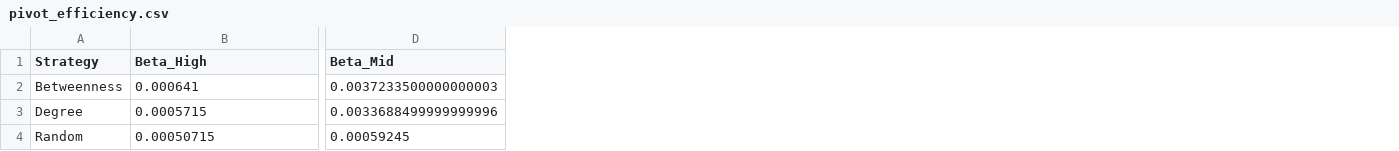
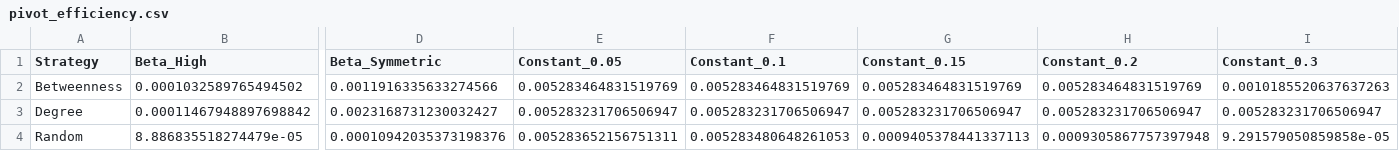
Before and after one commit to agaathm87/ModelBasedDecsisionMaking2, a CSV file: simulation_outputs/pivot_efficiency.csv, drawn as a sheet; only a part is shown, gaps mark what is left out; removed rows and columns are numbered as before the commit, all else as after; the diff covers the shown part only; the diff names each change by its address in the sheet, - before the commit and + after, or states it on an @@ line.

```diff
--- a/simulation_outputs/pivot_efficiency.csv
+++ b/simulation_outputs/pivot_efficiency.csv
-column D (Beta_Mid), rows 2-4: 0.0037233500000000003 | 0.0033688499999999996 | 0.00059245
+column D (Beta_Symmetric), rows 2-4: 0.0011916335633274566 | 0.0023168731230032427 | 0.00010942035373198376
+column E (Constant_0.05), rows 2-4: 0.005283464831519769 | 0.005283231706506947 | 0.005283652156751311
+column F (Constant_0.1), rows 2-4: 0.005283464831519769 | 0.005283231706506947 | 0.005283480648261053
+column G (Constant_0.15), rows 2-4: 0.005283464831519769 | 0.005283231706506947 | 0.0009405378441337113
+column H (Constant_0.2), rows 2-4: 0.005283464831519769 | 0.005283231706506947 | 0.0009305867757397948
+column I (Constant_0.3), rows 2-4: 0.0010185520637637263 | 0.005283231706506947 | 9.291579050859858e-05
-B2 (Beta_High): 0.000641
+B2 (Beta_High): 0.0001032589765494502
-B3 (Beta_High): 0.0005715
+B3 (Beta_High): 0.00011467948897698842
-B4 (Beta_High): 0.00050715
+B4 (Beta_High): 8.886835518274479e-05
```
Also changed, not shown: 15 edited cells elsewhere in this file, simulation_outputs/aggregated_summary_by_strategy_threshold.csv, simulation_outputs/pivot_cascade_prob.csv, 20 other files.
